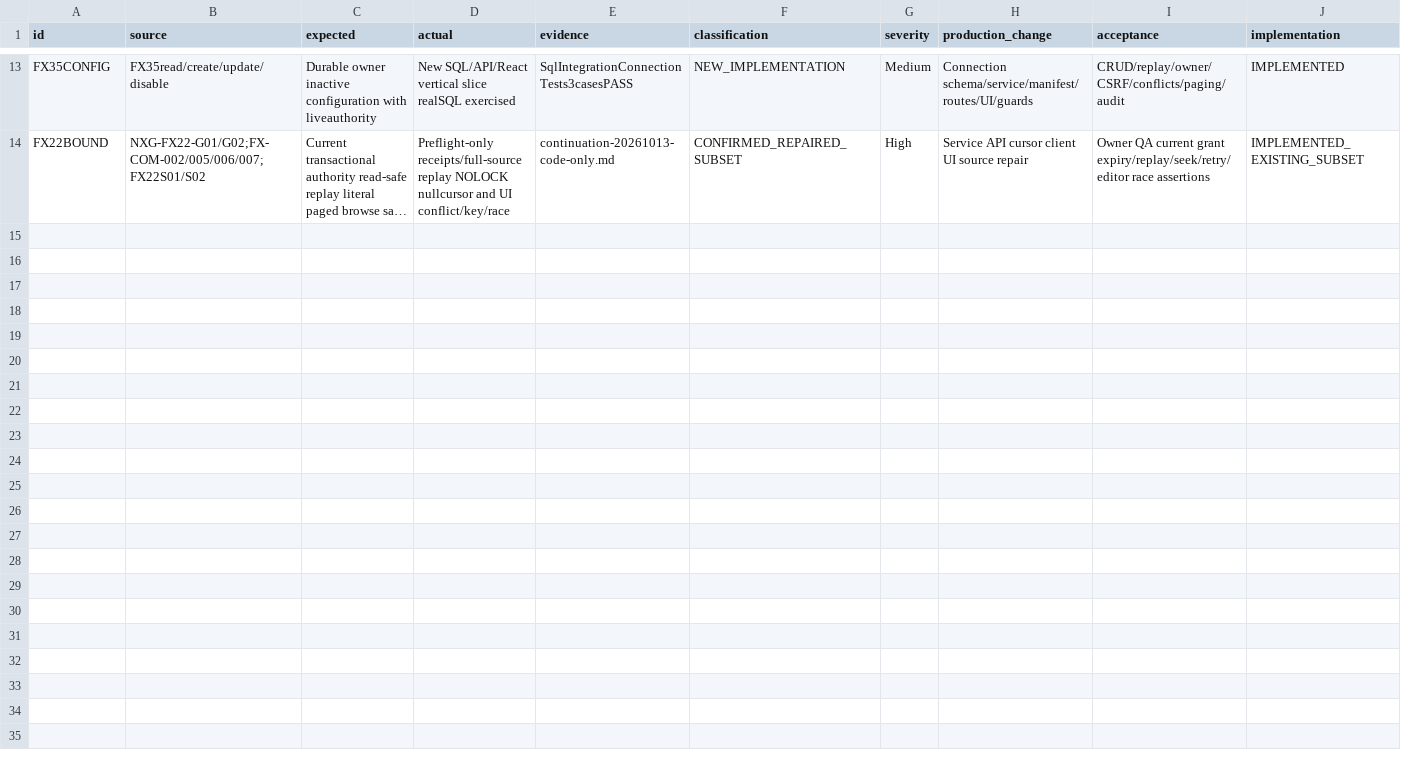
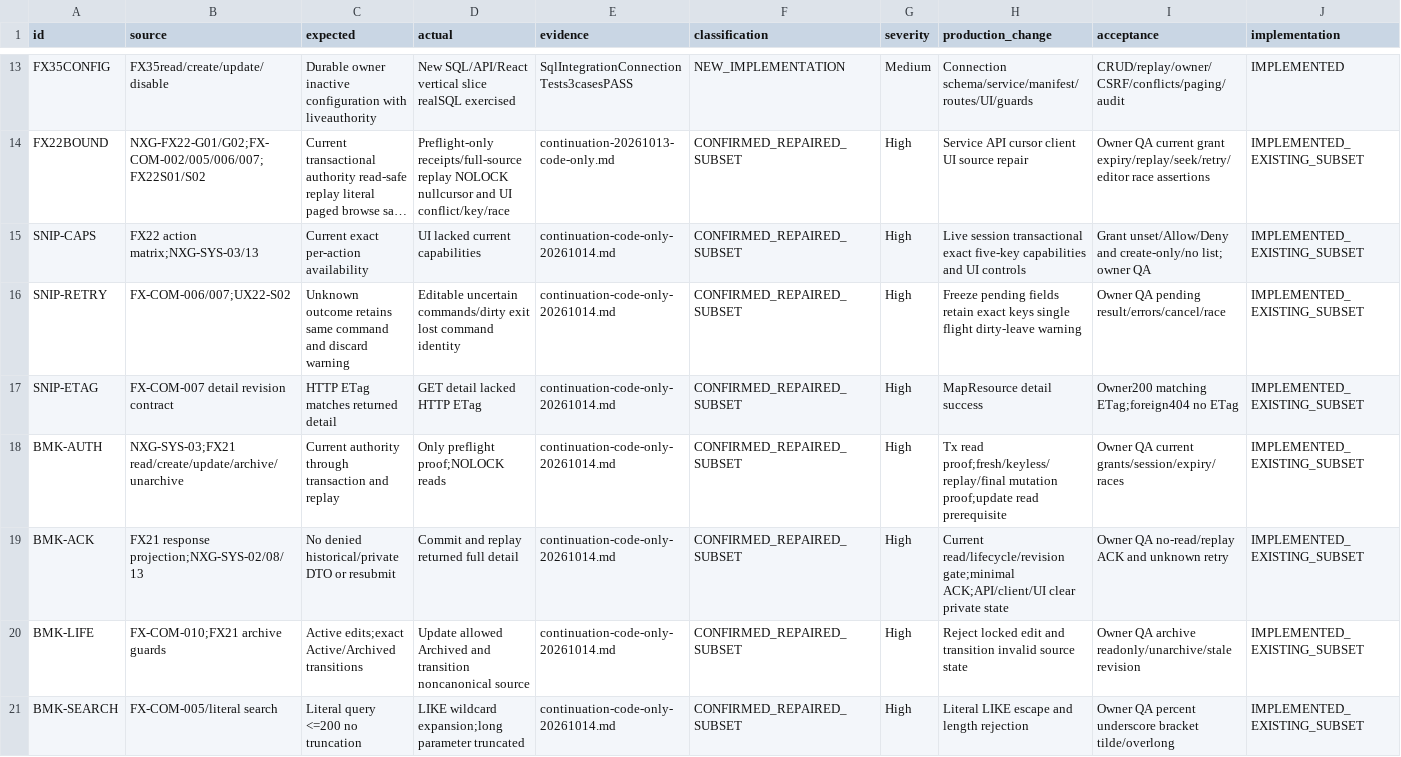
Before and after one commit to hakodev2k/Nexora, a CSV file: docs/implementation/full-product-audit-20261012/continuation-findings.csv, drawn as a sheet; only a part is shown, gaps mark what is left out; long unchanged cells end in …; rows hold the shown columns only; the diff names each change by its address in the sheet, - before the commit and + after, or states it on an @@ line.

Commit message:
fix(knowledge): enforce current authority and committed result handling

```diff
--- a/docs/implementation/full-product-audit-20261012/continuation-findings.csv
+++ b/docs/implementation/full-product-audit-20261012/continuation-findings.csv
+row 15: SNIP-CAPS | FX22 action matrix;NXG-SYS-03/13 | Current exact per-action availability | UI lacked current capabilities | continuation-code-only-20261014.md | CONFIRMED_REPAIRED_SUBSET | High | Live session transactional exact five-key capabilities and UI controls | Grant unset/Allow/Deny and create-only/no list; owner QA | IMPLEMENTED_EXISTING_SUBSET
+row 16: SNIP-RETRY | FX-COM-006/007;UX22-S02 | Unknown outcome retains same command and discard warning | Editable uncertain commands/dirty exit lost command identity | continuation-code-only-20261014.md | CONFIRMED_REPAIRED_SUBSET | High | Freeze pending fields retain exact keys single flight dirty-leave warning | Owner QA pending result/errors/cancel/race | IMPLEMENTED_EXISTING_SUBSET
+row 17: SNIP-ETAG | FX-COM-007 detail revision contract | HTTP ETag matches returned detail | GET detail lacked HTTP ETag | continuation-code-only-20261014.md | CONFIRMED_REPAIRED_SUBSET | High | MapResource detail success | Owner200 matching ETag;foreign404 no ETag | IMPLEMENTED_EXISTING_SUBSET
+row 18: BMK-AUTH | NXG-SYS-03;FX21 read/create/update/archive/unarchive | Current authority through transaction and replay | Only preflight proof;NOLOCK reads | continuation-code-only-20261014.md | CONFIRMED_REPAIRED_SUBSET | High | Tx read proof;fresh/keyless/replay/final mutation proof;update read prerequisite | Owner QA current grants/session/expiry/races | IMPLEMENTED_EXISTING_SUBSET
+row 19: BMK-ACK | FX21 response projection;NXG-SYS-02/08/13 | No denied historical/private DTO or resubmit | Commit and replay returned full detail | continuation-code-only-20261014.md | CONFIRMED_REPAIRED_SUBSET | High | Current read/lifecycle/revision gate;minimal ACK;API/client/UI clear private state | Owner QA no-read/replay ACK and unknown retry | IMPLEMENTED_EXISTING_SUBSET
+row 20: BMK-LIFE | FX-COM-010;FX21 archive guards | Active edits;exact Active/Archived transitions | Update allowed Archived and transition noncanonical source | continuation-code-only-20261014.md | CONFIRMED_REPAIRED_SUBSET | High | Reject locked edit and transition invalid source state | Owner QA archive readonly/unarchive/stale revision | IMPLEMENTED_EXISTING_SUBSET
+row 21: BMK-SEARCH | FX-COM-005/literal search | Literal query <=200 no truncation | LIKE wildcard expansion;long parameter truncated | continuation-code-only-20261014.md | CONFIRMED_REPAIRED_SUBSET | High | Literal LIKE escape and length rejection | Owner QA percent underscore bracket tilde/overlong | IMPLEMENTED_EXISTING_SUBSET
```
Also changed, not shown: docs/implementation/full-product-audit-20261012/action-traceability.csv, 10 other files.
